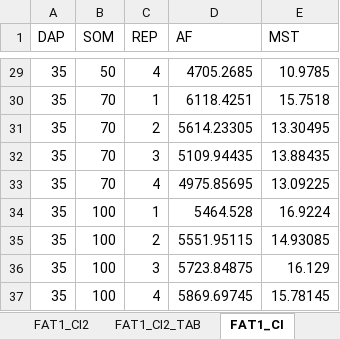
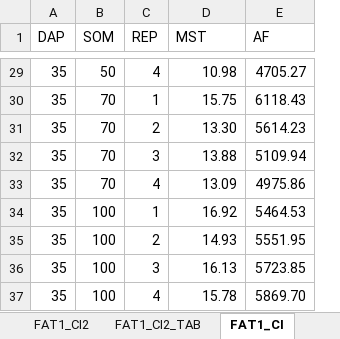
Before and after one commit to TiagoOlivoto/tiagoolivoto, an Excel workbook: static/classes/experimentacao/dados_biost_exp.xlsx, sheet FAT1_CI, drawn as a sheet; only a part is shown, gaps mark what is left out; values as stored, in another font and other column widths than the file's, no borders; removed rows and columns are numbered as before the commit, all else as after; the diff covers the shown part only; the diff names each change by its address in the sheet, - before the commit and + after, or states it on an @@ line.

```diff
--- a/static/classes/experimentacao/dados_biost_exp.xlsx (sheet FAT1_CI)
+++ b/static/classes/experimentacao/dados_biost_exp.xlsx (sheet FAT1_CI)
-column D (AF), rows 29-37: 4705.2685 | 6118.4251 | 5614.23305 | 5109.94435 | 4975.85695 | 5464.528 | 5551.95115 | 5723.84875 | 5869.69745
+column E (AF), rows 29-37: 4705.27 | 6118.43 | 5614.23 | 5109.94 | 4975.86 | 5464.53 | 5551.95 | 5723.85 | 5869.70
-D29 (MST): 10.9785
+D29 (MST): 10.98
-D30 (MST): 15.7518
+D30 (MST): 15.75
-D31 (MST): 13.30495
+D31 (MST): 13.30
-D32 (MST): 13.88435
+D32 (MST): 13.88
-D33 (MST): 13.09225
+D33 (MST): 13.09
-D34 (MST): 16.9224
+D34 (MST): 16.92
-D35 (MST): 14.93085
+D35 (MST): 14.93
-D36 (MST): 16.129
+D36 (MST): 16.13
-D37 (MST): 15.78145
+D37 (MST): 15.78
```
Also changed, not shown: 27 edited cells elsewhere in this sheet, other sheet tabs, charts or pictures.
